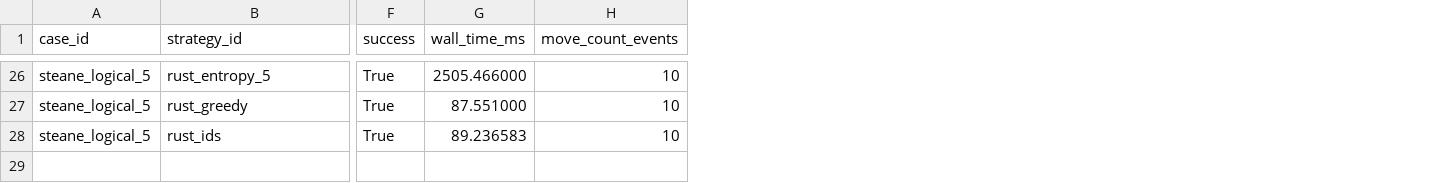
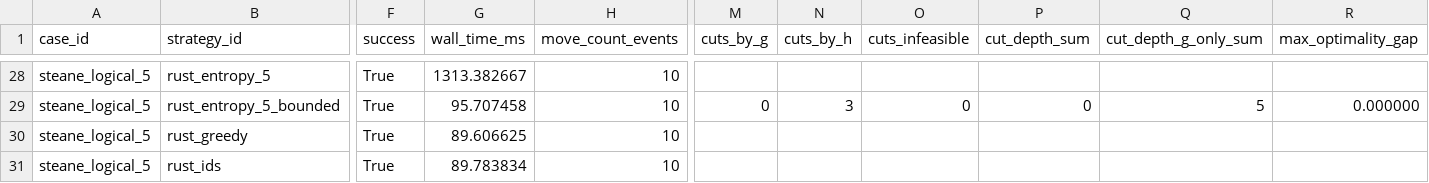
Before and after one commit to QuEraComputing/bloqade-lanes, a CSV file: python/benchmarks/harness/latest_logical.csv, drawn as a sheet; only a part is shown, gaps mark what is left out; addresses are those after the commit; rows hold the shown columns only; the diff covers the shown part only; the diff names each change by its address in the sheet, - before the commit and + after, or states it on an @@ line.

```diff
--- a/python/benchmarks/harness/latest_logical.csv
+++ b/python/benchmarks/harness/latest_logical.csv
+column M (cuts_by_g), empty
+column N (cuts_by_h), empty
+column O (cuts_infeasible), empty
+column P (cut_depth_sum), empty
+column Q (cut_depth_g_only_sum), empty
+column R (max_optimality_gap), empty
-G28 (wall_time_ms): 2505.466000
+G28 (wall_time_ms): 1313.382667
+row 29: steane_logical_5 | rust_entropy_5_bounded | True | 95.707458 | 10 | 0 | 3 | 0 | 0 | 5 | 0.000000
-G30 (wall_time_ms): 87.551000
+G30 (wall_time_ms): 89.606625
-G31 (wall_time_ms): 89.236583
+G31 (wall_time_ms): 89.783834
```
Also changed, not shown: 2 added rows and 24 edited cells elsewhere in this file, python/benchmarks/harness/latest_physical.csv, 35 other files.
